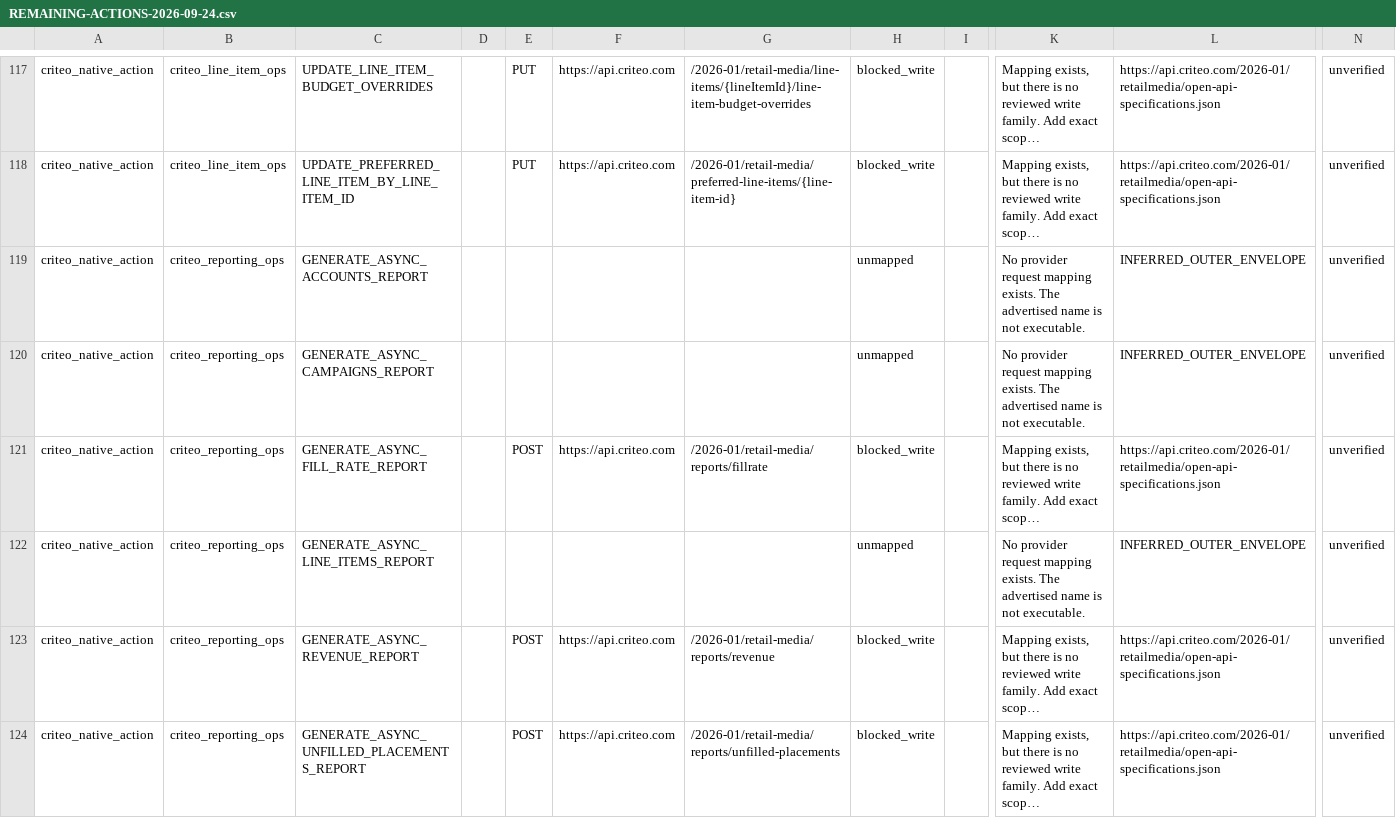
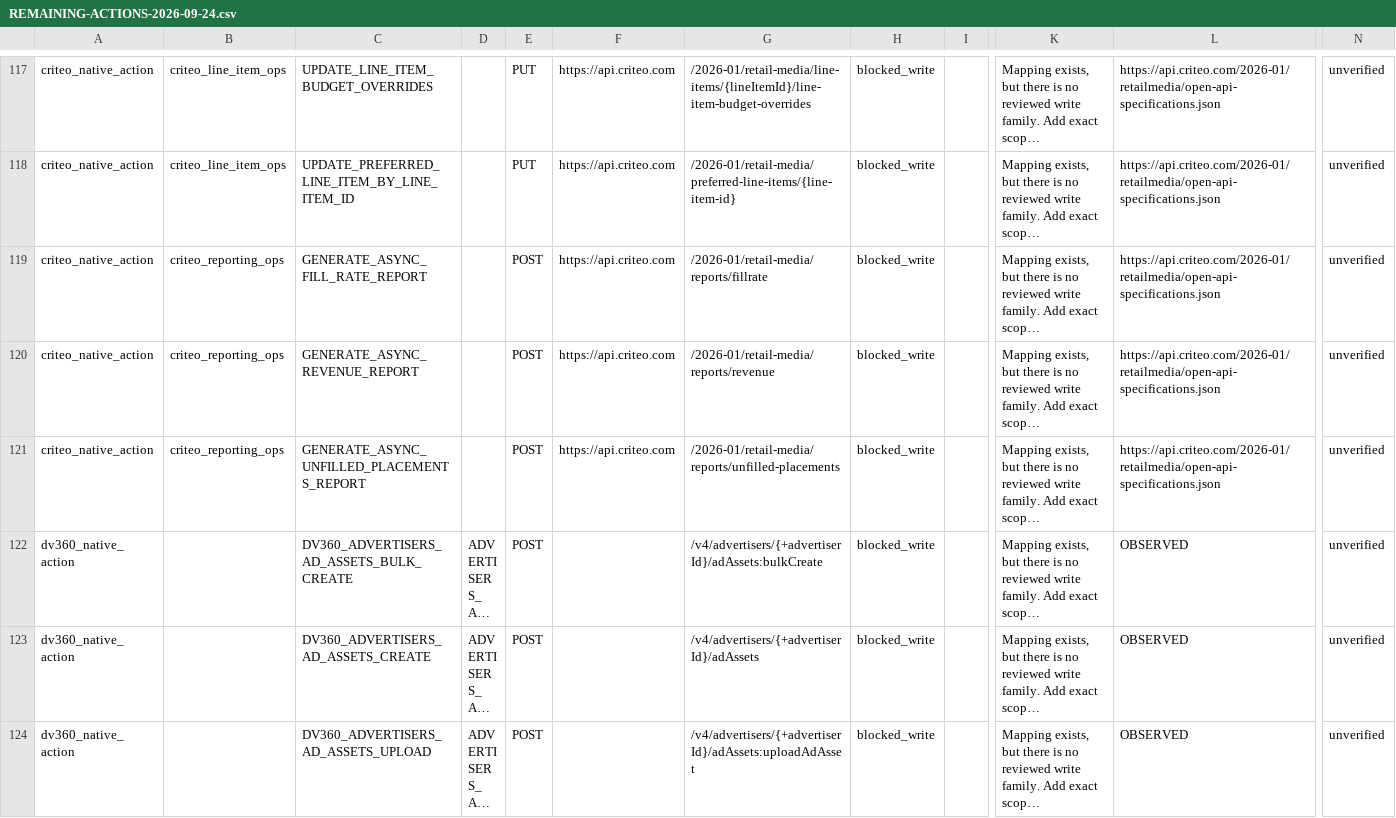
Before and after one commit to magdyezy1/CAMCP, a CSV file: docs/implementation/REMAINING-ACTIONS-2026-09-24.csv, drawn as a sheet; only a part is shown, gaps mark what is left out; the shorter side is filled out with more unchanged rows; long unchanged cells end in …; rows hold the shown columns only; the diff names each change by its address in the sheet, - before the commit and + after, or states it on an @@ line.

```diff
--- a/docs/implementation/REMAINING-ACTIONS-2026-09-24.csv
+++ b/docs/implementation/REMAINING-ACTIONS-2026-09-24.csv
-row 119: criteo_native_action | criteo_reporting_ops | GENERATE_ASYNC_ACCOUNTS_REPORT |  |  |  |  | unmapped |  | No provider request mapping exists. The advertised name is not executable. | INFERRED_OUTER_ENVELOPE | unverified
-row 120: criteo_native_action | criteo_reporting_ops | GENERATE_ASYNC_CAMPAIGNS_REPORT |  |  |  |  | unmapped |  | No provider request mapping exists. The advertised name is not executable. | INFERRED_OUTER_ENVELOPE | unverified
-row 122: criteo_native_action | criteo_reporting_ops | GENERATE_ASYNC_LINE_ITEMS_REPORT |  |  |  |  | unmapped |  | No provider request mapping exists. The advertised name is not executable. | INFERRED_OUTER_ENVELOPE | unverified
```
Also changed, not shown: 29 other files.
